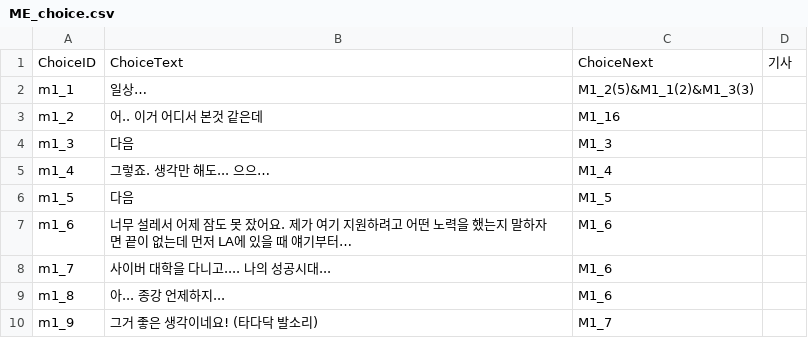
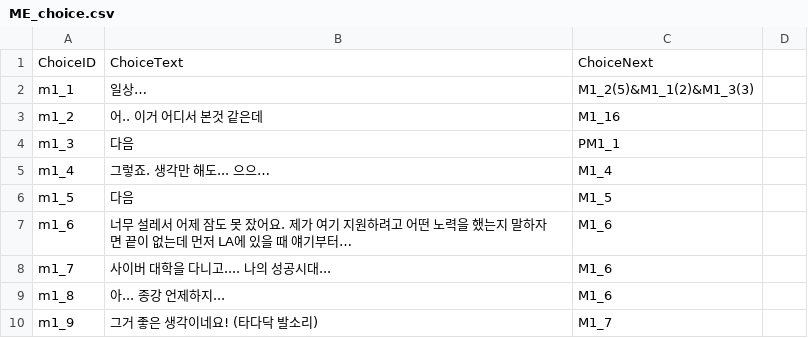
Before and after one commit to SHT4196/Academia, a CSV file: Assets/Resources/ME_choice.csv, drawn as a sheet; only a part is shown; the diff names each change by its address in the sheet, - before the commit and + after, or states it on an @@ line.

```diff
--- a/Assets/Resources/ME_choice.csv
+++ b/Assets/Resources/ME_choice.csv
-D1: 기사
+D1: (empty)
-C4: M1_3
+C4: PM1_1
```
Also changed, not shown: 4 other files.
